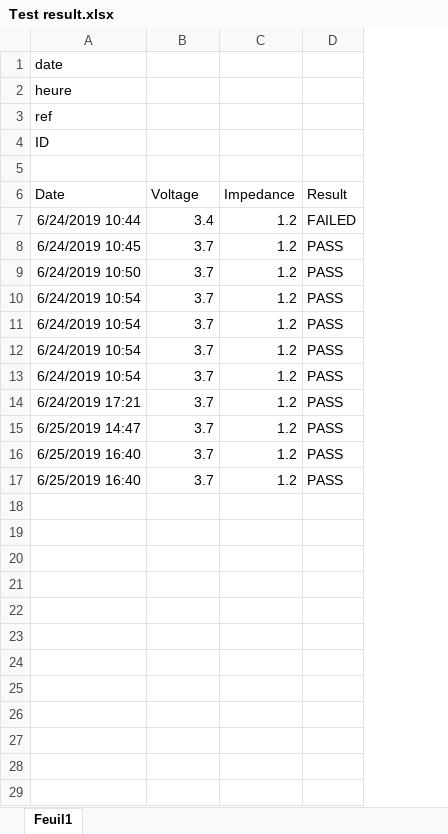
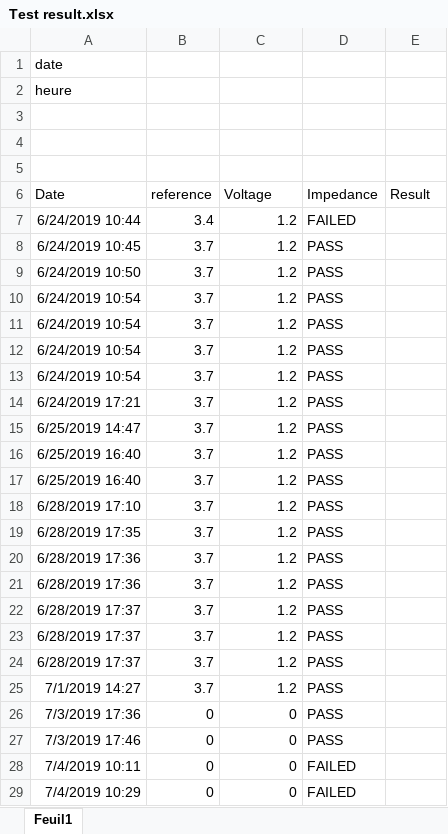
Before and after one commit to aelgoss/IHM-BK, an Excel workbook: BA6010/BA6010/excel file result/Test result.xlsx, sheet Feuil1, drawn as a sheet; only a part is shown; values as stored, in another font and other column widths than the file's, no borders; removed rows and columns are numbered as before the commit, all else as after; the diff covers the shown part only; the diff names each change by its address in the sheet, - before the commit and + after, or states it on an @@ line.

```diff
--- a/BA6010/BA6010/excel file result/Test result.xlsx (sheet Feuil1)
+++ b/BA6010/BA6010/excel file result/Test result.xlsx (sheet Feuil1)
+column D (Impedance), rows 7-17: FAILED | PASS | PASS | PASS | PASS | PASS | PASS | PASS | PASS | PASS | PASS
-row 3: ref
-row 4: ID
+row 4: (empty)
+row 5: (empty)
-B6: Voltage
+B6: reference
-C6: Impedance
+C6: Voltage
-E7 (Result): FAILED
+E7 (Result): (empty)
-E8:E17 (Result): PASS
+E8:E17 (Result): (empty)
+row 18: 6/28/2019 17:10 | 3.7 | 1.2 | PASS
+row 19: 6/28/2019 17:35 | 3.7 | 1.2 | PASS
+row 20: 6/28/2019 17:36 | 3.7 | 1.2 | PASS
+row 21: 6/28/2019 17:36 | 3.7 | 1.2 | PASS
+row 22: 6/28/2019 17:37 | 3.7 | 1.2 | PASS
+row 23: 6/28/2019 17:37 | 3.7 | 1.2 | PASS
+row 24: 6/28/2019 17:37 | 3.7 | 1.2 | PASS
+row 25: 7/1/2019 14:27 | 3.7 | 1.2 | PASS
+row 26: 7/3/2019 17:36 | 0 | 0 | PASS
+row 27: 7/3/2019 17:46 | 0 | 0 | PASS
+row 28: 7/4/2019 10:11 | 0 | 0 | FAILED
+row 29: 7/4/2019 10:29 | 0 | 0 | FAILED
```
Also changed, not shown: 10 added rows elsewhere in this sheet, 18 other files.
